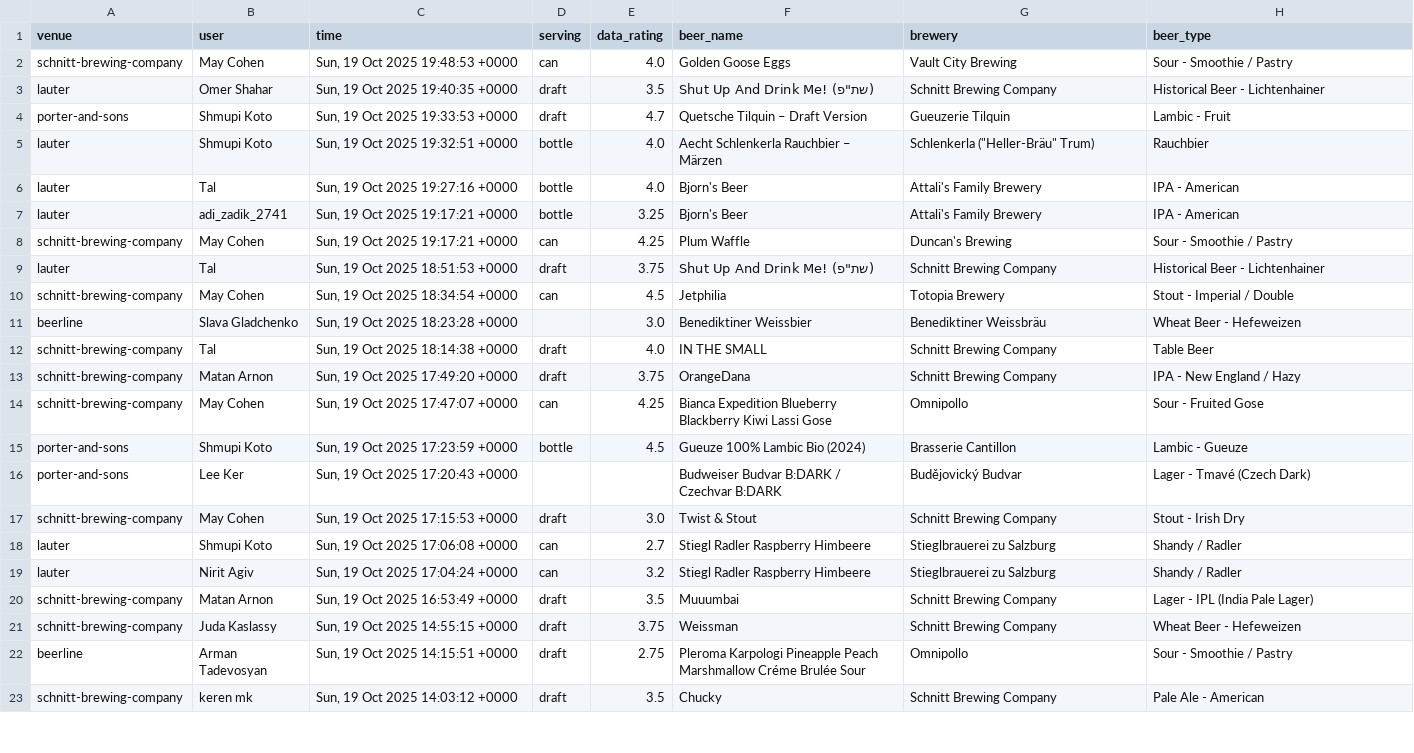
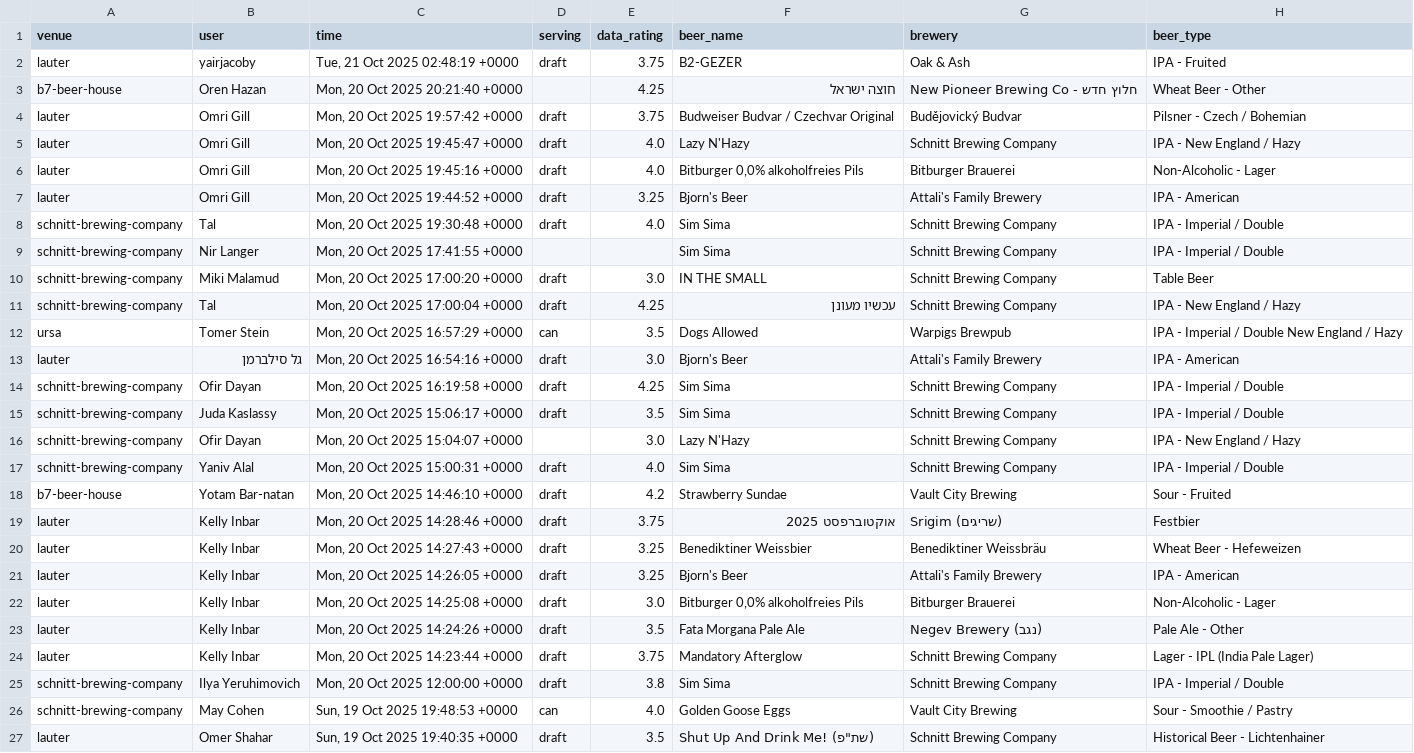
Before and after one commit to shipgeorge/tappd-stats, a CSV file: venues_database.csv, drawn as a sheet; only a part is shown; the shorter side is filled out with more unchanged rows; the diff covers the shown part only; the diff names each change by its address in the sheet, - before the commit and + after, or states it on an @@ line.

```diff
--- a/venues_database.csv
+++ b/venues_database.csv
+row 2: lauter | yairjacoby | Tue, 21 Oct 2025 02:48:19 +0000 | draft | 3.75 | B2-GEZER | Oak & Ash | IPA - Fruited
+row 3: b7-beer-house | Oren Hazan | Mon, 20 Oct 2025 20:21:40 +0000 |  | 4.25 | חוצה ישראל | New Pioneer Brewing Co - חלוץ חדש | Wheat Beer - Other
+row 4: lauter | Omri Gill | Mon, 20 Oct 2025 19:57:42 +0000 | draft | 3.75 | Budweiser Budvar / Czechvar Original | Budějovický Budvar | Pilsner - Czech / Bohemian
+row 5: lauter | Omri Gill | Mon, 20 Oct 2025 19:45:47 +0000 | draft | 4.0 | Lazy N'Hazy | Schnitt Brewing Company | IPA - New England / Hazy
+row 6: lauter | Omri Gill | Mon, 20 Oct 2025 19:45:16 +0000 | draft | 4.0 | Bitburger 0,0% alkoholfreies Pils | Bitburger Brauerei | Non-Alcoholic - Lager
+row 7: lauter | Omri Gill | Mon, 20 Oct 2025 19:44:52 +0000 | draft | 3.25 | Bjorn's Beer | Attali's Family Brewery | IPA - American
+row 8: schnitt-brewing-company | Tal | Mon, 20 Oct 2025 19:30:48 +0000 | draft | 4.0 | Sim Sima | Schnitt Brewing Company | IPA - Imperial / Double
+row 9: schnitt-brewing-company | Nir Langer | Mon, 20 Oct 2025 17:41:55 +0000 |  |  | Sim Sima | Schnitt Brewing Company | IPA - Imperial / Double
+row 10: schnitt-brewing-company | Miki Malamud | Mon, 20 Oct 2025 17:00:20 +0000 | draft | 3.0 | IN THE SMALL | Schnitt Brewing Company | Table Beer
+row 11: schnitt-brewing-company | Tal | Mon, 20 Oct 2025 17:00:04 +0000 | draft | 4.25 | עכשיו מעונן | Schnitt Brewing Company | IPA - New England / Hazy
+row 12: ursa | Tomer Stein | Mon, 20 Oct 2025 16:57:29 +0000 | can | 3.5 | Dogs Allowed | Warpigs Brewpub | IPA - Imperial / Double New England / Hazy
+row 13: lauter | גל סילברמן | Mon, 20 Oct 2025 16:54:16 +0000 | draft | 3.0 | Bjorn's Beer | Attali's Family Brewery | IPA - American
+row 14: schnitt-brewing-company | Ofir Dayan | Mon, 20 Oct 2025 16:19:58 +0000 | draft | 4.25 | Sim Sima | Schnitt Brewing Company | IPA - Imperial / Double
+row 15: schnitt-brewing-company | Juda Kaslassy | Mon, 20 Oct 2025 15:06:17 +0000 | draft | 3.5 | Sim Sima | Schnitt Brewing Company | IPA - Imperial / Double
+row 16: schnitt-brewing-company | Ofir Dayan | Mon, 20 Oct 2025 15:04:07 +0000 |  | 3.0 | Lazy N'Hazy | Schnitt Brewing Company | IPA - New England / Hazy
+row 17: schnitt-brewing-company | Yaniv Alal | Mon, 20 Oct 2025 15:00:31 +0000 | draft | 4.0 | Sim Sima | Schnitt Brewing Company | IPA - Imperial / Double
+row 18: b7-beer-house | Yotam Bar-natan | Mon, 20 Oct 2025 14:46:10 +0000 | draft | 4.2 | Strawberry Sundae | Vault City Brewing | Sour - Fruited
+row 19: lauter | Kelly Inbar | Mon, 20 Oct 2025 14:28:46 +0000 | draft | 3.75 | אוקטוברפסט 2025 | Srigim (שריגים) | Festbier
+row 20: lauter | Kelly Inbar | Mon, 20 Oct 2025 14:27:43 +0000 | draft | 3.25 | Benediktiner Weissbier | Benediktiner Weissbräu | Wheat Beer - Hefeweizen
+row 21: lauter | Kelly Inbar | Mon, 20 Oct 2025 14:26:05 +0000 | draft | 3.25 | Bjorn's Beer | Attali's Family Brewery | IPA - American
+row 22: lauter | Kelly Inbar | Mon, 20 Oct 2025 14:25:08 +0000 | draft | 3.0 | Bitburger 0,0% alkoholfreies Pils | Bitburger Brauerei | Non-Alcoholic - Lager
+row 23: lauter | Kelly Inbar | Mon, 20 Oct 2025 14:24:26 +0000 | draft | 3.5 | Fata Morgana Pale Ale | Negev Brewery (נגב) | Pale Ale - Other
+row 24: lauter | Kelly Inbar | Mon, 20 Oct 2025 14:23:44 +0000 | draft | 3.75 | Mandatory Afterglow | Schnitt Brewing Company | Lager - IPL (India Pale Lager)
+row 25: schnitt-brewing-company | Ilya Yeruhimovich | Mon, 20 Oct 2025 12:00:00 +0000 | draft | 3.8 | Sim Sima | Schnitt Brewing Company | IPA - Imperial / Double
```
Also changed, not shown: 3 moved rows elsewhere in this file, 1 other file.
